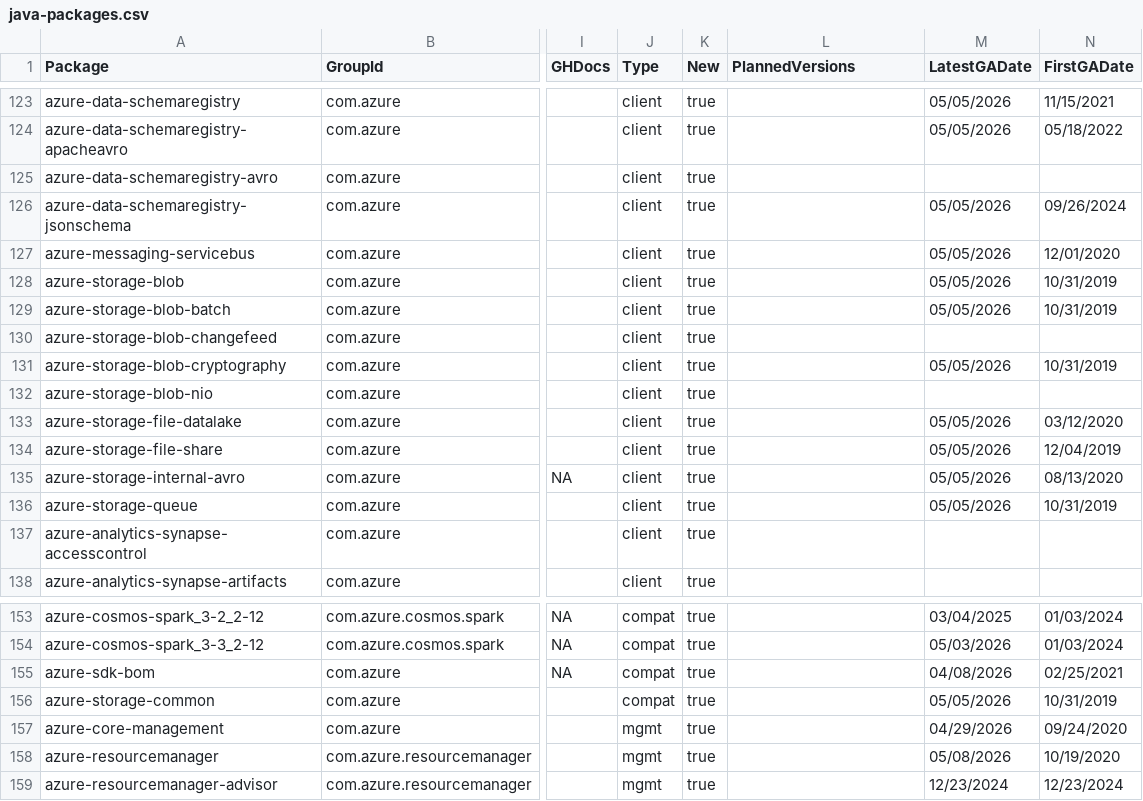
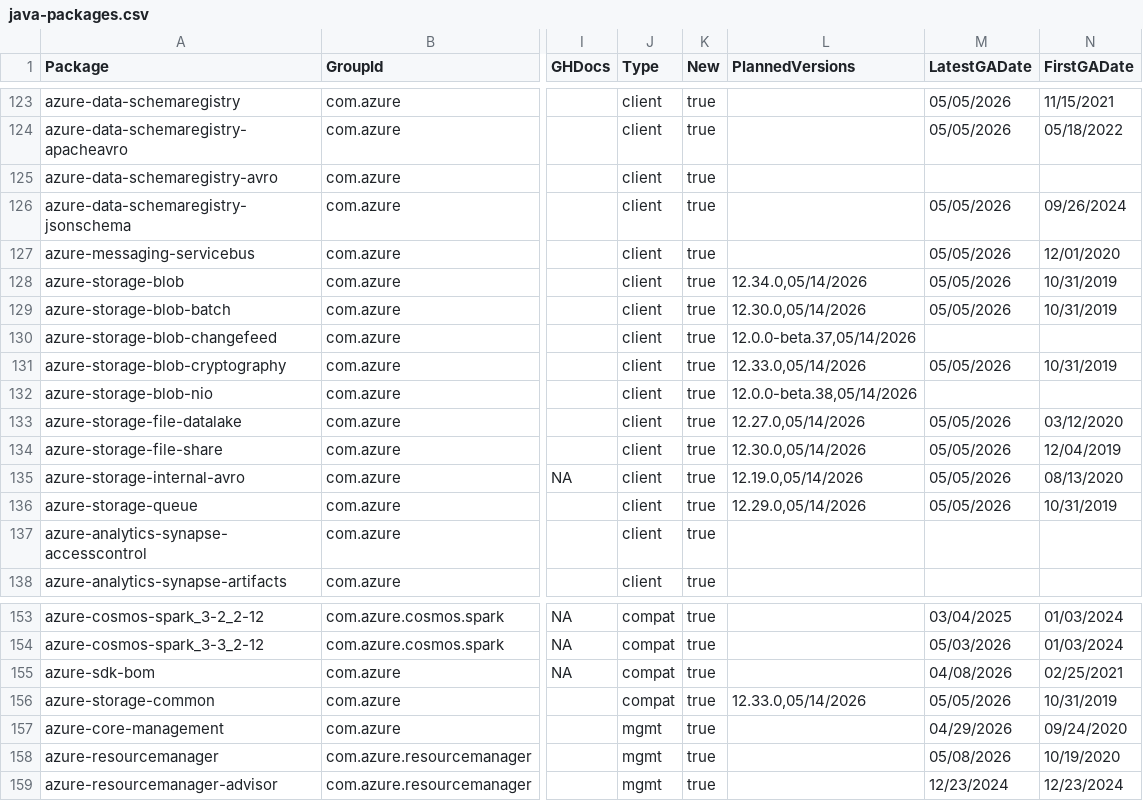
Before and after one commit to SPPRAGUE/azure-sdk, a CSV file: _data/releases/latest/java-packages.csv, drawn as a sheet; only a part is shown, gaps mark what is left out; the diff names each change by its address in the sheet, - before the commit and + after, or states it on an @@ line.

Commit message:
Update package index with latest published versions (#9957)

```diff
--- a/_data/releases/latest/java-packages.csv
+++ b/_data/releases/latest/java-packages.csv
-L128 (PlannedVersions): (empty)
+L128 (PlannedVersions): 12.34.0,05/14/2026
-L129 (PlannedVersions): (empty)
+L129 (PlannedVersions): 12.30.0,05/14/2026
-L130 (PlannedVersions): (empty)
+L130 (PlannedVersions): 12.0.0-beta.37,05/14/2026
-L131 (PlannedVersions): (empty)
+L131 (PlannedVersions): 12.33.0,05/14/2026
-L132 (PlannedVersions): (empty)
+L132 (PlannedVersions): 12.0.0-beta.38,05/14/2026
-L133 (PlannedVersions): (empty)
+L133 (PlannedVersions): 12.27.0,05/14/2026
-L134 (PlannedVersions): (empty)
+L134 (PlannedVersions): 12.30.0,05/14/2026
-L135 (PlannedVersions): (empty)
+L135 (PlannedVersions): 12.19.0,05/14/2026
-L136 (PlannedVersions): (empty)
+L136 (PlannedVersions): 12.29.0,05/14/2026
-L156 (PlannedVersions): (empty)
+L156 (PlannedVersions): 12.33.0,05/14/2026
```
Also changed, not shown: _data/releases/latest/dotnet-packages.csv, _data/releases/latest/go-packages.csv, 2 other files.
